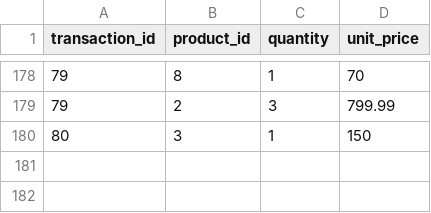
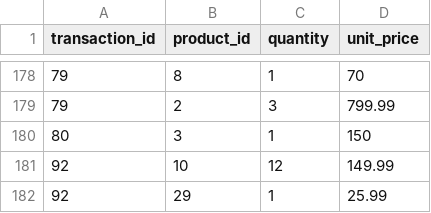
Before and after one commit to MahdiBaccour/Application-web-assist-e-par-l-IA-pour-la-gestion-des-transactions-commerciales, a CSV file: src/csv_exports/transaction_products.csv, drawn as a sheet; only a part is shown, gaps mark what is left out; the diff names each change by its address in the sheet, - before the commit and + after, or states it on an @@ line.

```diff
--- a/src/csv_exports/transaction_products.csv
+++ b/src/csv_exports/transaction_products.csv
+row 181: 92 | 10 | 12 | 149.99
+row 182: 92 | 29 | 1 | 25.99
```
Also changed, not shown: src/csv_exports/payments.csv, src/csv_exports/transactions.csv, 10 other files.
